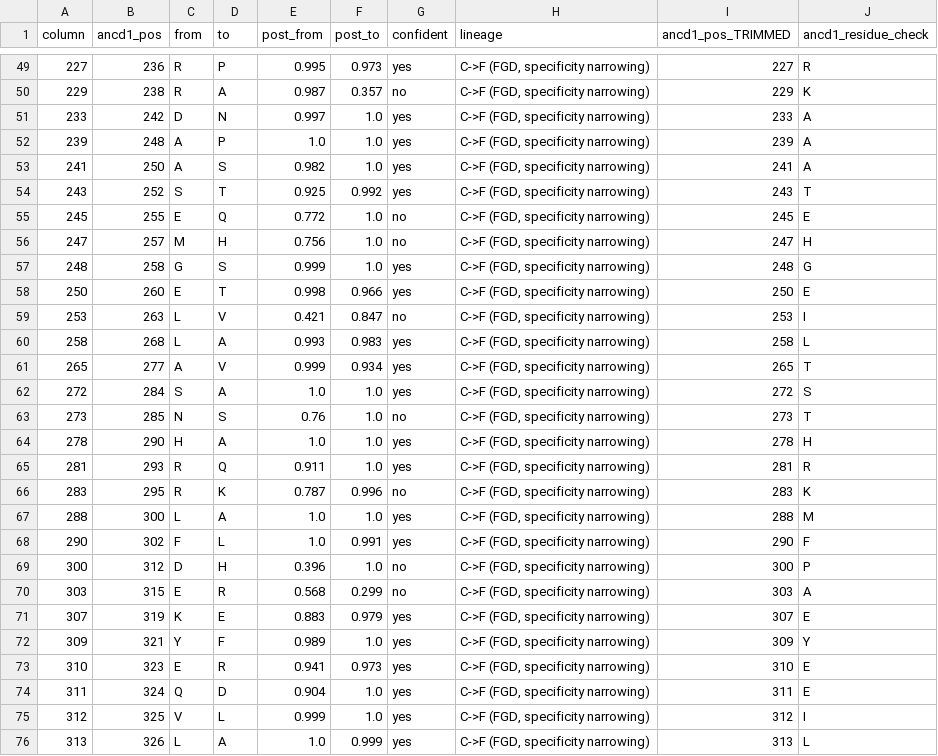
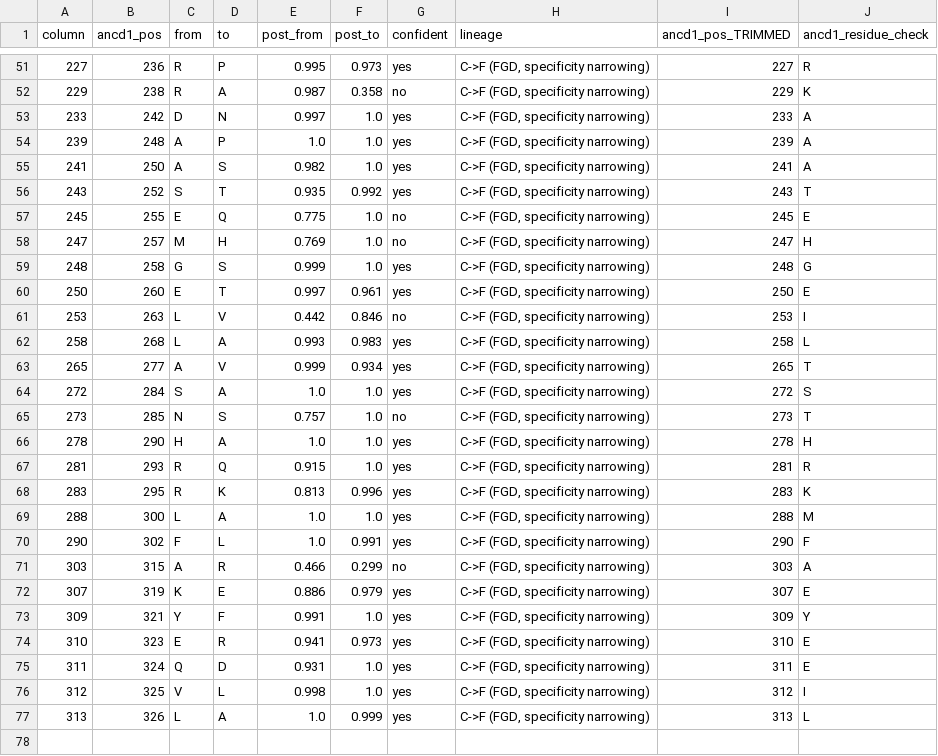
Before and after one commit to all3048/Beginning-Bioinformatics, a CSV file: substitutions_C_to_F_renum.csv, drawn as a sheet; only a part is shown, gaps mark what is left out; the diff covers the shown part only.

```diff
--- a/substitutions_C_to_F_renum.csv
+++ b/substitutions_C_to_F_renum.csv
@@ -49,3 +51,3 @@ column,ancd1_pos,from,to,post_from,post_to,confident,lineage,ancd1_pos_TRIMMED,a
 227,236,R,P,0.995,0.973,yes,"C->F (FGD, specificity narrowing)",227,R
-229,238,R,A,0.987,0.357,no,"C->F (FGD, specificity narrowing)",229,K
+229,238,R,A,0.987,0.358,no,"C->F (FGD, specificity narrowing)",229,K
 233,242,D,N,0.997,1.0,yes,"C->F (FGD, specificity narrowing)",233,A
@@ -53,8 +55,8 @@ column,ancd1_pos,from,to,post_from,post_to,confident,lineage,ancd1_pos_TRIMMED,a
 241,250,A,S,0.982,1.0,yes,"C->F (FGD, specificity narrowing)",241,A
-243,252,S,T,0.925,0.992,yes,"C->F (FGD, specificity narrowing)",243,T
-245,255,E,Q,0.772,1.0,no,"C->F (FGD, specificity narrowing)",245,E
-247,257,M,H,0.756,1.0,no,"C->F (FGD, specificity narrowing)",247,H
+243,252,S,T,0.935,0.992,yes,"C->F (FGD, specificity narrowing)",243,T
+245,255,E,Q,0.775,1.0,no,"C->F (FGD, specificity narrowing)",245,E
+247,257,M,H,0.769,1.0,no,"C->F (FGD, specificity narrowing)",247,H
 248,258,G,S,0.999,1.0,yes,"C->F (FGD, specificity narrowing)",248,G
-250,260,E,T,0.998,0.966,yes,"C->F (FGD, specificity narrowing)",250,E
-253,263,L,V,0.421,0.847,no,"C->F (FGD, specificity narrowing)",253,I
+250,260,E,T,0.997,0.961,yes,"C->F (FGD, specificity narrowing)",250,E
+253,263,L,V,0.442,0.846,no,"C->F (FGD, specificity narrowing)",253,I
 258,268,L,A,0.993,0.983,yes,"C->F (FGD, specificity narrowing)",258,L
@@ -62,15 +64,14 @@ column,ancd1_pos,from,to,post_from,post_to,confident,lineage,ancd1_pos_TRIMMED,a
 272,284,S,A,1.0,1.0,yes,"C->F (FGD, specificity narrowing)",272,S
-273,285,N,S,0.76,1.0,no,"C->F (FGD, specificity narrowing)",273,T
+273,285,N,S,0.757,1.0,no,"C->F (FGD, specificity narrowing)",273,T
 278,290,H,A,1.0,1.0,yes,"C->F (FGD, specificity narrowing)",278,H
-281,293,R,Q,0.911,1.0,yes,"C->F (FGD, specificity narrowing)",281,R
-283,295,R,K,0.787,0.996,no,"C->F (FGD, specificity narrowing)",283,K
+281,293,R,Q,0.915,1.0,yes,"C->F (FGD, specificity narrowing)",281,R
+283,295,R,K,0.813,0.996,yes,"C->F (FGD, specificity narrowing)",283,K
 288,300,L,A,1.0,1.0,yes,"C->F (FGD, specificity narrowing)",288,M
 290,302,F,L,1.0,0.991,yes,"C->F (FGD, specificity narrowing)",290,F
-300,312,D,H,0.396,1.0,no,"C->F (FGD, specificity narrowing)",300,P
-303,315,E,R,0.568,0.299,no,"C->F (FGD, specificity narrowing)",303,A
-307,319,K,E,0.883,0.979,yes,"C->F (FGD, specificity narrowing)",307,E
-309,321,Y,F,0.989,1.0,yes,"C->F (FGD, specificity narrowing)",309,Y
+303,315,A,R,0.466,0.299,no,"C->F (FGD, specificity narrowing)",303,A
+307,319,K,E,0.886,0.979,yes,"C->F (FGD, specificity narrowing)",307,E
+309,321,Y,F,0.991,1.0,yes,"C->F (FGD, specificity narrowing)",309,Y
 310,323,E,R,0.941,0.973,yes,"C->F (FGD, specificity narrowing)",310,E
-311,324,Q,D,0.904,1.0,yes,"C->F (FGD, specificity narrowing)",311,E
-312,325,V,L,0.999,1.0,yes,"C->F (FGD, specificity narrowing)",312,I
+311,324,Q,D,0.931,1.0,yes,"C->F (FGD, specificity narrowing)",311,E
+312,325,V,L,0.998,1.0,yes,"C->F (FGD, specificity narrowing)",312,I
 313,326,L,A,1.0,0.999,yes,"C->F (FGD, specificity narrowing)",313,L
```
Also changed, not shown: 3 added rows, 1 removed row and 41 edited cells elsewhere in this file, ancd1_fgd_like_positions_renum.csv, sdp_ranked.csv, 24 other files.
